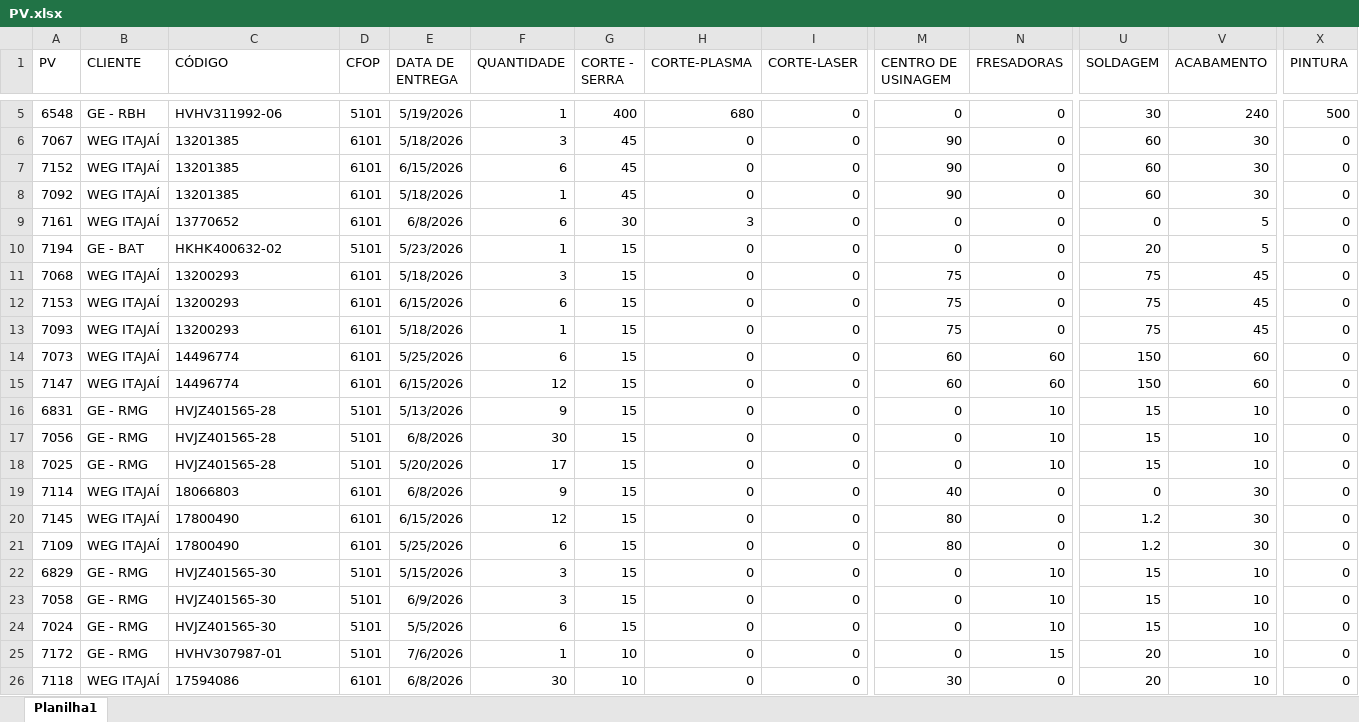
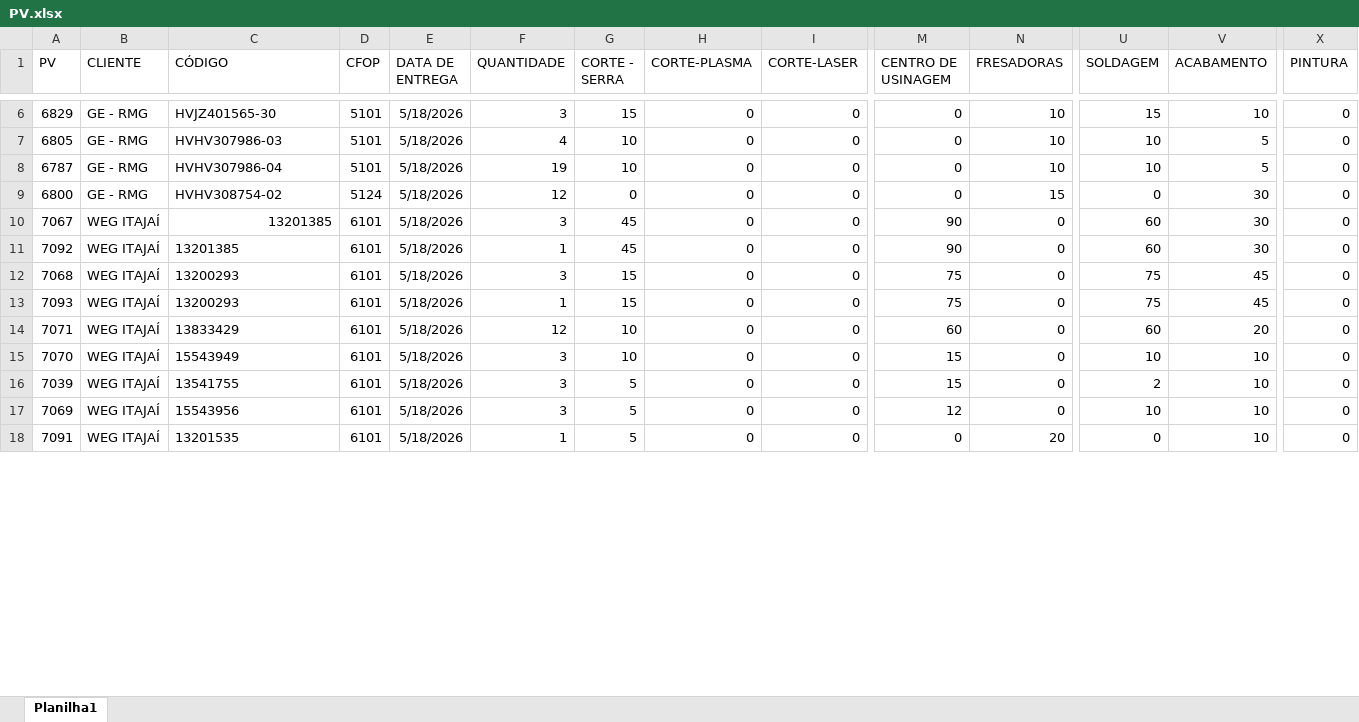
Before and after one commit to eluz7777-hue/aps-producao, an Excel workbook: PV.xlsx, sheet Planilha1, drawn as a sheet; only a part is shown, gaps mark what is left out; the shorter side is filled out with more unchanged rows; values as stored, in another font and other column widths than the file's, no borders; table styles not drawn; removed rows and columns are numbered as before the commit, all else as after; rows hold the shown columns only; the diff covers the shown part only; the diff names each change by its address in the sheet, - before the commit and + after, or states it on an @@ line.

```diff
--- a/PV.xlsx (sheet Planilha1)
+++ b/PV.xlsx (sheet Planilha1)
-A6 (PV): 6548
+A6 (PV): 6829
-B6 (CLIENTE): GE - RBH
+B6 (CLIENTE): GE - RMG
-C6 (CÓDIGO): HVHV311992-06
+C6 (CÓDIGO): HVJZ401565-30
-E6 (DATA DE ENTREGA): 5/19/2026
+E6 (DATA DE ENTREGA): 5/18/2026
-F6 (QUANTIDADE): 1
+F6 (QUANTIDADE): 3
-G6 (CORTE - SERRA): 400
+G6 (CORTE - SERRA): 15
-H6 (CORTE-PLASMA): 680
+H6 (CORTE-PLASMA): 0
-N6 (FRESADORAS): 0
+N6 (FRESADORAS): 10
-U6 (SOLDAGEM): 30
+U6 (SOLDAGEM): 15
-V6 (ACABAMENTO): 240
+V6 (ACABAMENTO): 10
-X6 (PINTURA): 500
+X6 (PINTURA): 0
+row 7: 6805 | GE - RMG | HVHV307986-03 | 5101 | 5/18/2026 | 4 | 10 | 0 | 0 | 0 | 10 | 10 | 5 | 0
+row 8: 6787 | GE - RMG | HVHV307986-04 | 5101 | 5/18/2026 | 19 | 10 | 0 | 0 | 0 | 10 | 10 | 5 | 0
+row 9: 6800 | GE - RMG | HVHV308754-02 | 5124 | 5/18/2026 | 12 | 0 | 0 | 0 | 0 | 15 | 0 | 30 | 0
-C10 alignment: left
+C10 alignment: right
@@ row 7 moved to row 141: 7152 @@
@@ row 9 moved to row 101: 7161 @@
-row 10: 7194 | GE - BAT | HKHK400632-02 | 5101 | 5/23/2026 | 1 | 15 | 0 | 0 | 0 | 0 | 20 | 5 | 0
@@ row 12 moved to row 142: 7153 @@
@@ row 14 moved to row 41: 7073 @@
@@ row 15 moved to row 143: 7147 @@
-row 16: 6831 | GE - RMG | HVJZ401565-28 | 5101 | 5/13/2026 | 9 | 15 | 0 | 0 | 0 | 10 | 15 | 10 | 0
@@ row 17 moved to row 102: 7056 @@
@@ row 18 moved to row 32: 7025 @@
@@ row 19 moved to row 103: 7114 @@
@@ row 20 moved to row 144: 7145 @@
@@ row 21 moved to row 42: 7109 @@
-row 22: 6829 | GE - RMG | HVJZ401565-30 | 5101 | 5/15/2026 | 3 | 15 | 0 | 0 | 0 | 10 | 15 | 10 | 0
@@ row 23 moved to row 137: 7058 @@
-row 24: 7024 | GE - RMG | HVJZ401565-30 | 5101 | 5/5/2026 | 6 | 15 | 0 | 0 | 0 | 10 | 15 | 10 | 0
@@ row 25 moved to row 195: 7172 @@
@@ row 26 moved to row 104: 7118 @@
```
Also changed, not shown: 20 added rows, 19 removed rows, 138 moved rows and 102 edited cells elsewhere in this sheet, 1 other file.
